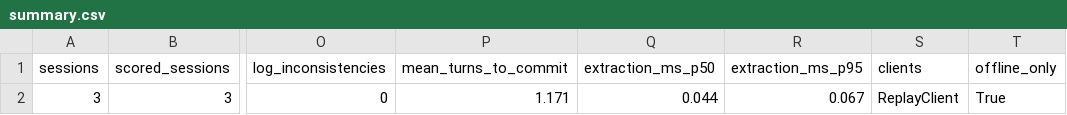
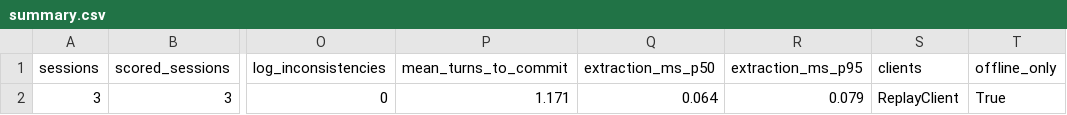
Before and after one commit to Sapair-og/lucidfrm, a CSV file: data/results/summary.csv, drawn as a sheet; only a part is shown, gaps mark what is left out; the diff names each change by its address in the sheet, - before the commit and + after, or states it on an @@ line.

```diff
--- a/data/results/summary.csv
+++ b/data/results/summary.csv
-Q2 (extraction_ms_p50): 0.044
+Q2 (extraction_ms_p50): 0.064
-R2 (extraction_ms_p95): 0.067
+R2 (extraction_ms_p95): 0.079
```
Also changed, not shown: data/results/fields.csv, data/results/sessions.csv, 12 other files.
